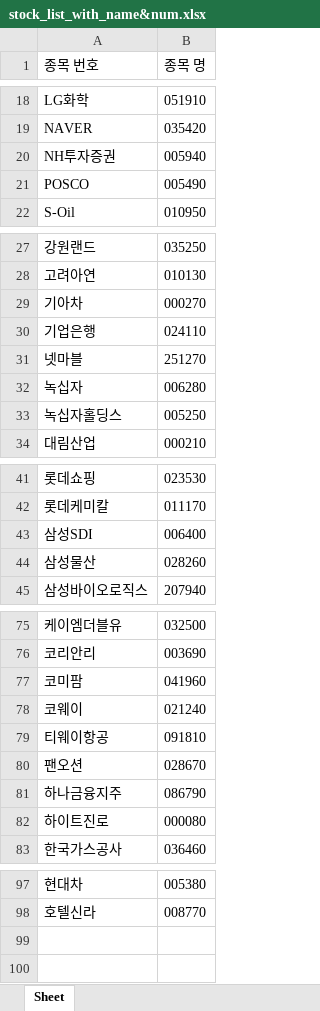
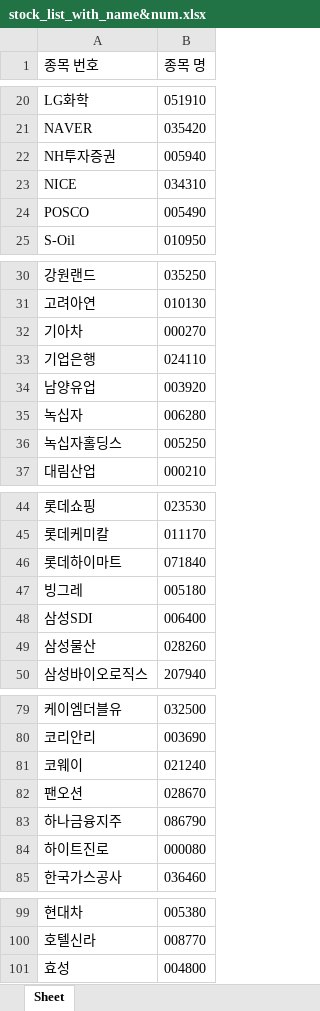
Before and after one commit to LEE-JAEHA/KRX_API, an Excel workbook: data/stock_list_with_name&num.xlsx, sheet Sheet, drawn as a sheet; only a part is shown, gaps mark what is left out; values as stored, in another font and other column widths than the file's, no borders; removed rows and columns are numbered as before the commit, all else as after; the diff covers the shown part only; the diff names each change by its address in the sheet, - before the commit and + after, or states it on an @@ line.

```diff
--- a/data/stock_list_with_name&num.xlsx (sheet Sheet)
+++ b/data/stock_list_with_name&num.xlsx (sheet Sheet)
+row 23: NICE | 034310
-row 31: 넷마블 | 251270
+row 34: 남양유업 | 003920
+row 46: 롯데하이마트 | 071840
+row 47: 빙그레 | 005180
-row 77: 코미팜 | 041960
-row 79: 티웨이항공 | 091810
+row 101: 효성 | 004800
```
Also changed, not shown: 6 added rows and 5 removed rows elsewhere in this sheet, data/combine_data.xlsx, data/modify_data.xlsx, 1 other file.
